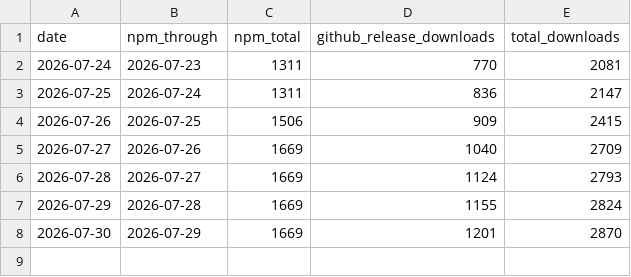
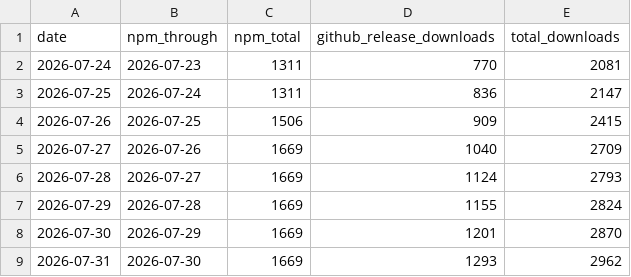
Before and after one commit to ouroboros-agent/claudexor, a CSV file: docs/assets/repo-metrics.csv, drawn as a sheet.

```diff
--- a/docs/assets/repo-metrics.csv
+++ b/docs/assets/repo-metrics.csv
@@ -8 +8,2 @@ date,npm_through,npm_total,github_release_downloads,total_downloads
 2026-07-30,2026-07-29,1669,1201,2870
+2026-07-31,2026-07-30,1669,1293,2962
```
Also changed, not shown: 1 other file.
